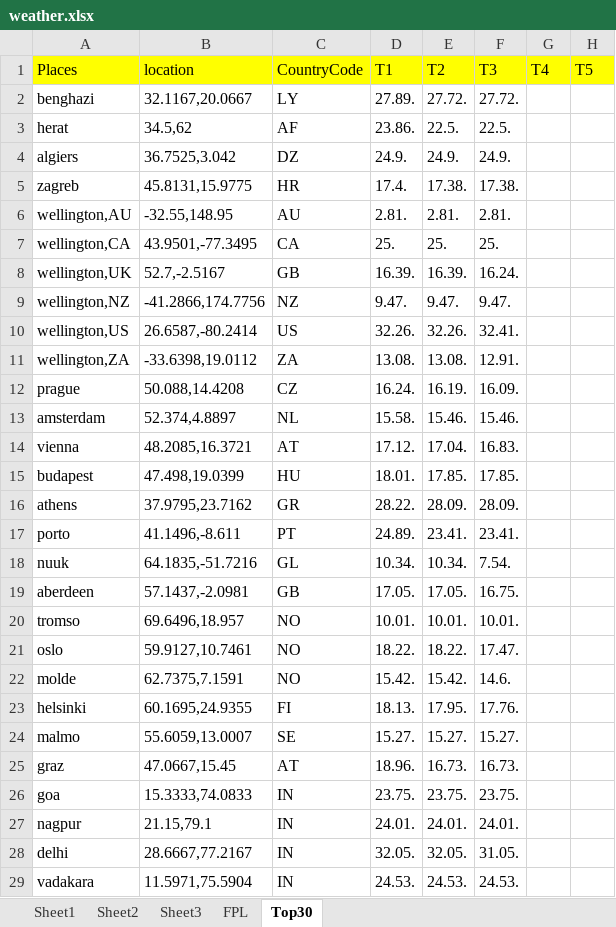
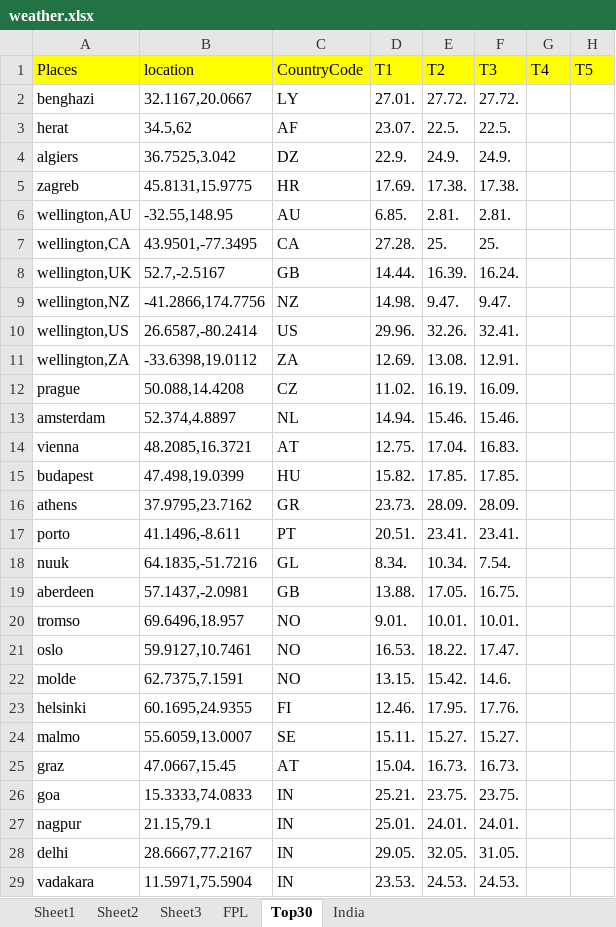
Before and after one commit to korvisenwv/TenForBenk, an Excel workbook: EdisonLogs/weather.xlsx, sheet Top30, drawn as a sheet; only a part is shown; values as stored, in another font and other column widths than the file's, no borders; the diff covers the shown part only; the diff names each change by its address in the sheet, - before the commit and + after, or states it on an @@ line.

```diff
--- a/EdisonLogs/weather.xlsx (sheet Top30)
+++ b/EdisonLogs/weather.xlsx (sheet Top30)
+sheet tab: India
-D2: 27.89.
+D2: 27.01.
-D3: 23.86.
+D3: 23.07.
-D4: 24.9.
+D4: 22.9.
-D5: 17.4.
+D5: 17.69.
-D6: 2.81.
+D6: 6.85.
-D7: 25.
+D7: 27.28.
-D8: 16.39.
+D8: 14.44.
-D9: 9.47.
+D9: 14.98.
-D10: 32.26.
+D10: 29.96.
-D11: 13.08.
+D11: 12.69.
-D12: 16.24.
+D12: 11.02.
-D13: 15.58.
+D13: 14.94.
-D14: 17.12.
+D14: 12.75.
-D15: 18.01.
+D15: 15.82.
-D16: 28.22.
+D16: 23.73.
-D17: 24.89.
+D17: 20.51.
-D18: 10.34.
+D18: 8.34.
-D19: 17.05.
+D19: 13.88.
-D20: 10.01.
+D20: 9.01.
-D21: 18.22.
+D21: 16.53.
-D22: 15.42.
+D22: 13.15.
-D23: 18.13.
+D23: 12.46.
-D24: 15.27.
+D24: 15.11.
-D25: 18.96.
+D25: 15.04.
-D26: 23.75.
+D26: 25.21.
-D27: 24.01.
+D27: 25.01.
-D28: 32.05.
+D28: 29.05.
-D29: 24.53.
+D29: 23.53.
```
Also changed, not shown: 1 edited cell elsewhere in this sheet, sheet Sheet1, 12 other files.
